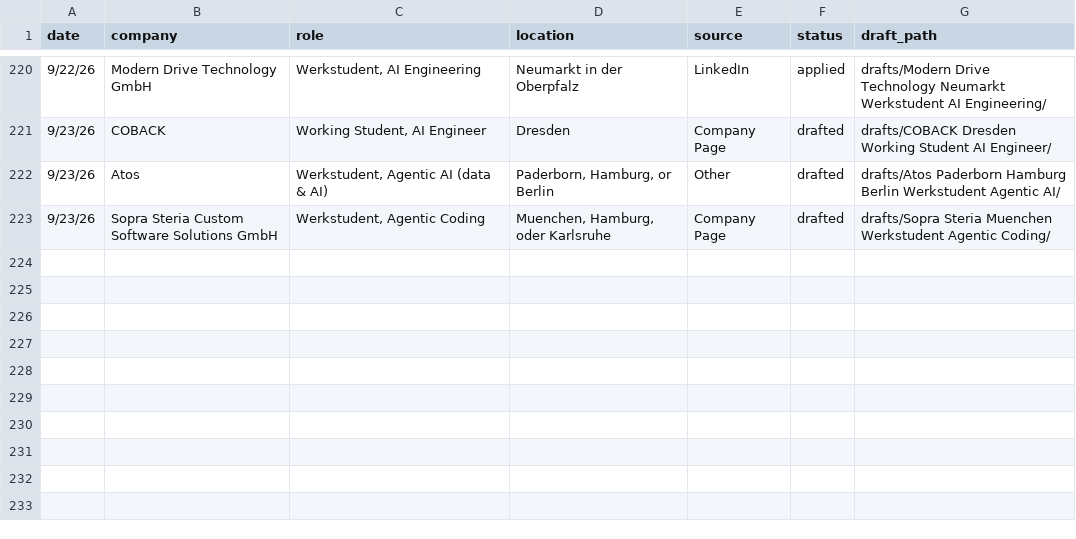
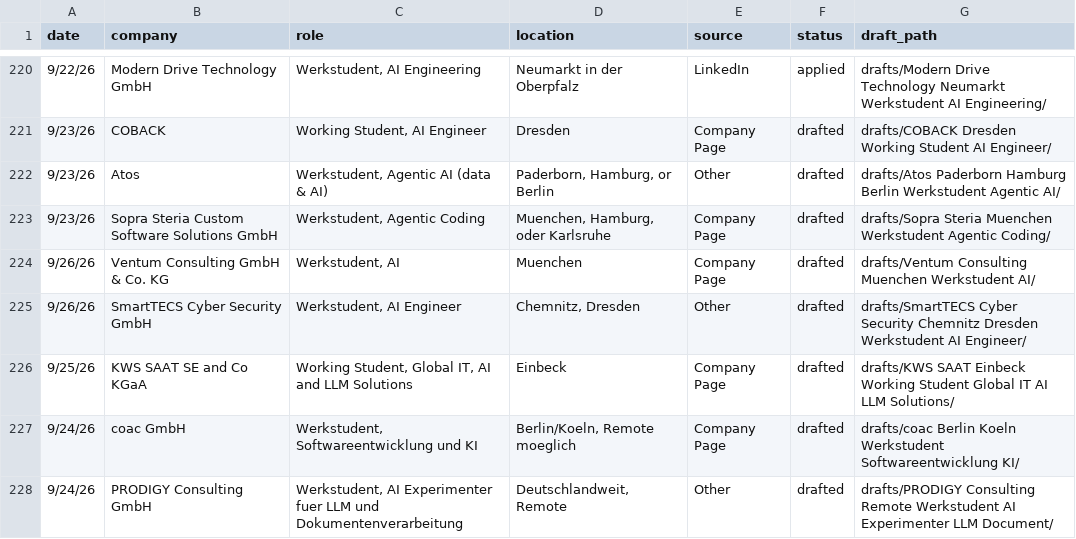
Before and after one commit to rahulrawat20022002/Job-Agent, a CSV file: applied-log.csv, drawn as a sheet; only a part is shown, gaps mark what is left out; the diff covers the shown part only.

```diff
--- a/applied-log.csv
+++ b/applied-log.csv
@@ -223 +223,6 @@ date,company,role,location,source,status,draft_path
 9/23/26,Sopra Steria Custom Software Solutions GmbH,"Werkstudent, Agentic Coding","Muenchen, Hamburg, oder Karlsruhe",Company Page,drafted,drafts/Sopra Steria Muenchen Werkstudent Agentic Coding/
+9/26/26,Ventum Consulting GmbH & Co. KG,"Werkstudent, AI",Muenchen,Company Page,drafted,drafts/Ventum Consulting Muenchen Werkstudent AI/
+9/26/26,SmartTECS Cyber Security GmbH,"Werkstudent, AI Engineer","Chemnitz, Dresden",Other,drafted,drafts/SmartTECS Cyber Security Chemnitz Dresden Werkstudent AI Engineer/
+9/25/26,KWS SAAT SE and Co KGaA,"Working Student, Global IT, AI and LLM Solutions",Einbeck,Company Page,drafted,drafts/KWS SAAT Einbeck Working Student Global IT AI LLM Solutions/
+9/24/26,coac GmbH,"Werkstudent, Softwareentwicklung und KI","Berlin/Koeln, Remote moeglich",Company Page,drafted,drafts/coac Berlin Koeln Werkstudent Softwareentwicklung KI/
+9/24/26,PRODIGY Consulting GmbH,"Werkstudent, AI Experimenter fuer LLM und Dokumentenverarbeitung","Deutschlandweit, Remote",Other,drafted,drafts/PRODIGY Consulting Remote Werkstudent AI Experimenter LLM Document/
```
Also changed, not shown: 4 added rows and 2 edited cells elsewhere in this file, 1 other file.
